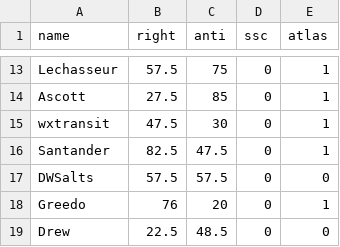
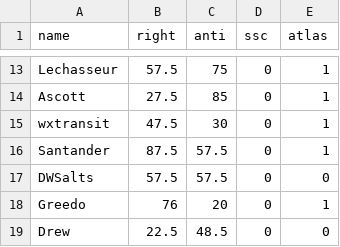
Before and after one commit to Enopoletus/quiz, a CSV file: forms.csv, drawn as a sheet; only a part is shown, gaps mark what is left out.

Commit message:
Update forms.csv

```diff
--- a/forms.csv
+++ b/forms.csv
@@ -15,3 +15,3 @@ Ascott,27.5,85,0,1
 wxtransit,47.5,30,0,1
-Santander,82.5,47.5,0,1
+Santander,87.5,57.5,0,1
 DWSalts,57.5,57.5,0,0
```
